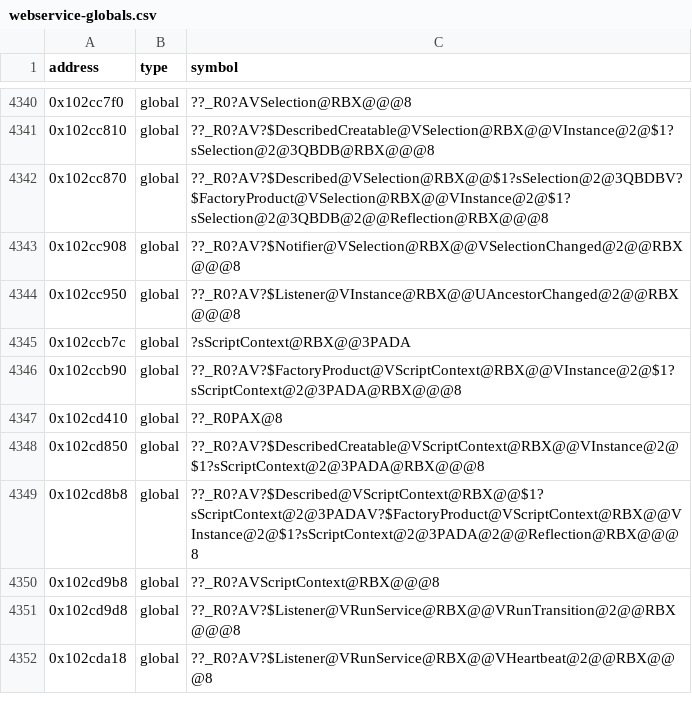
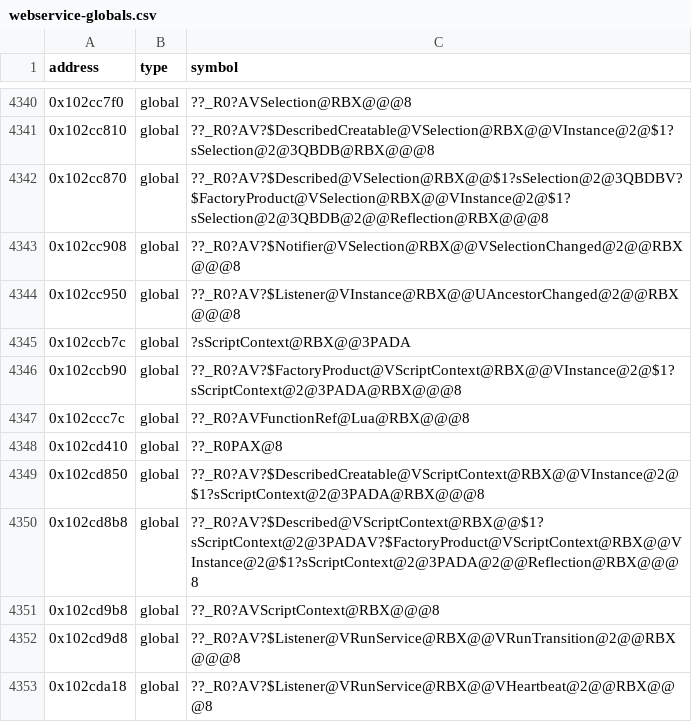
Before and after one commit to Asphaltian/OpenRBX, a CSV file: reccmp/webservice-globals.csv, drawn as a sheet; only a part is shown, gaps mark what is left out.

Commit message:
Recover the FunctionRef type singleton

```diff
--- a/reccmp/webservice-globals.csv
+++ b/reccmp/webservice-globals.csv
@@ -4346,2 +4346,3 @@ address,type,symbol
 0x102ccb90,global,??_R0?AV?$FactoryProduct@VScriptContext@RBX@@VInstance@2@$1?sScriptContext@2@3PADA@RBX@@@8
+0x102ccc7c,global,??_R0?AVFunctionRef@Lua@RBX@@@8
 0x102cd410,global,??_R0PAX@8
```
Also changed, not shown: 2 other files.
